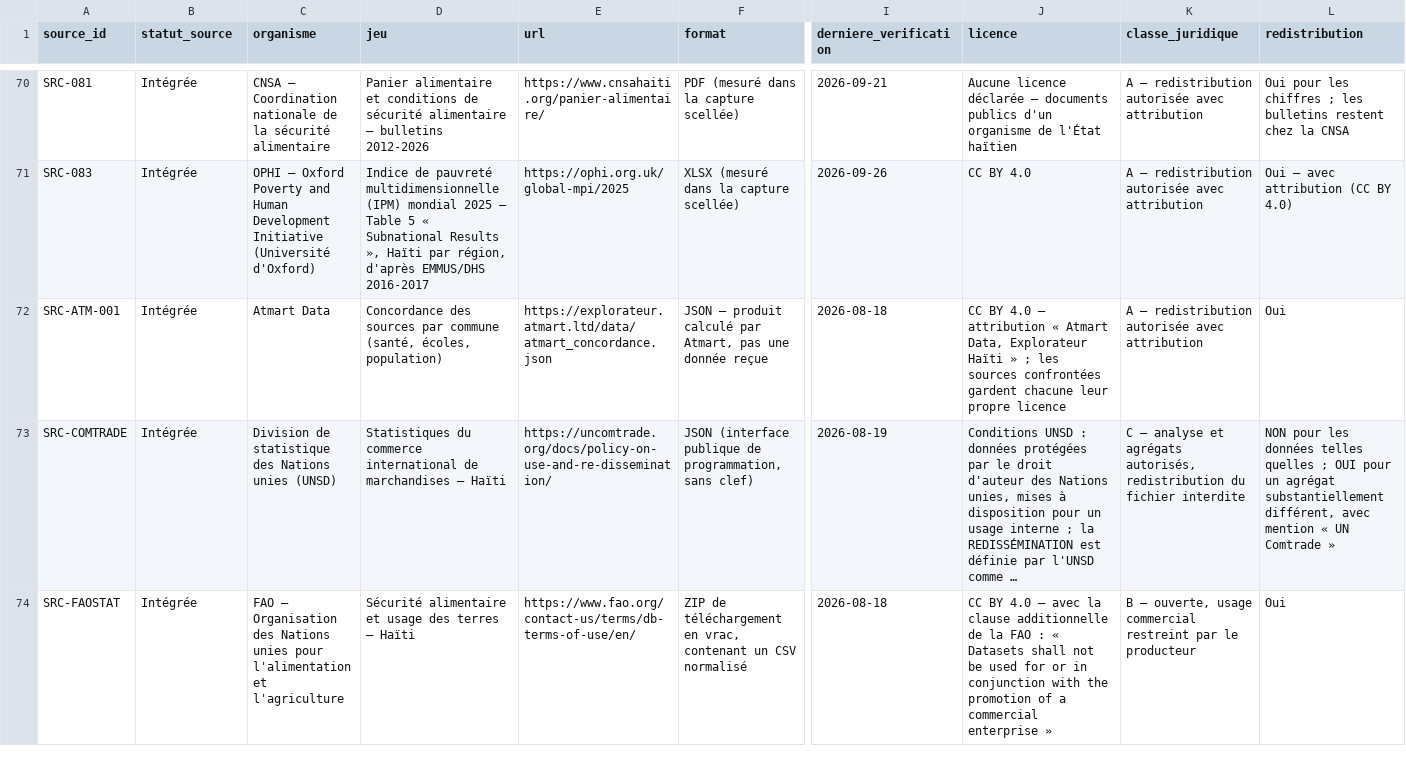
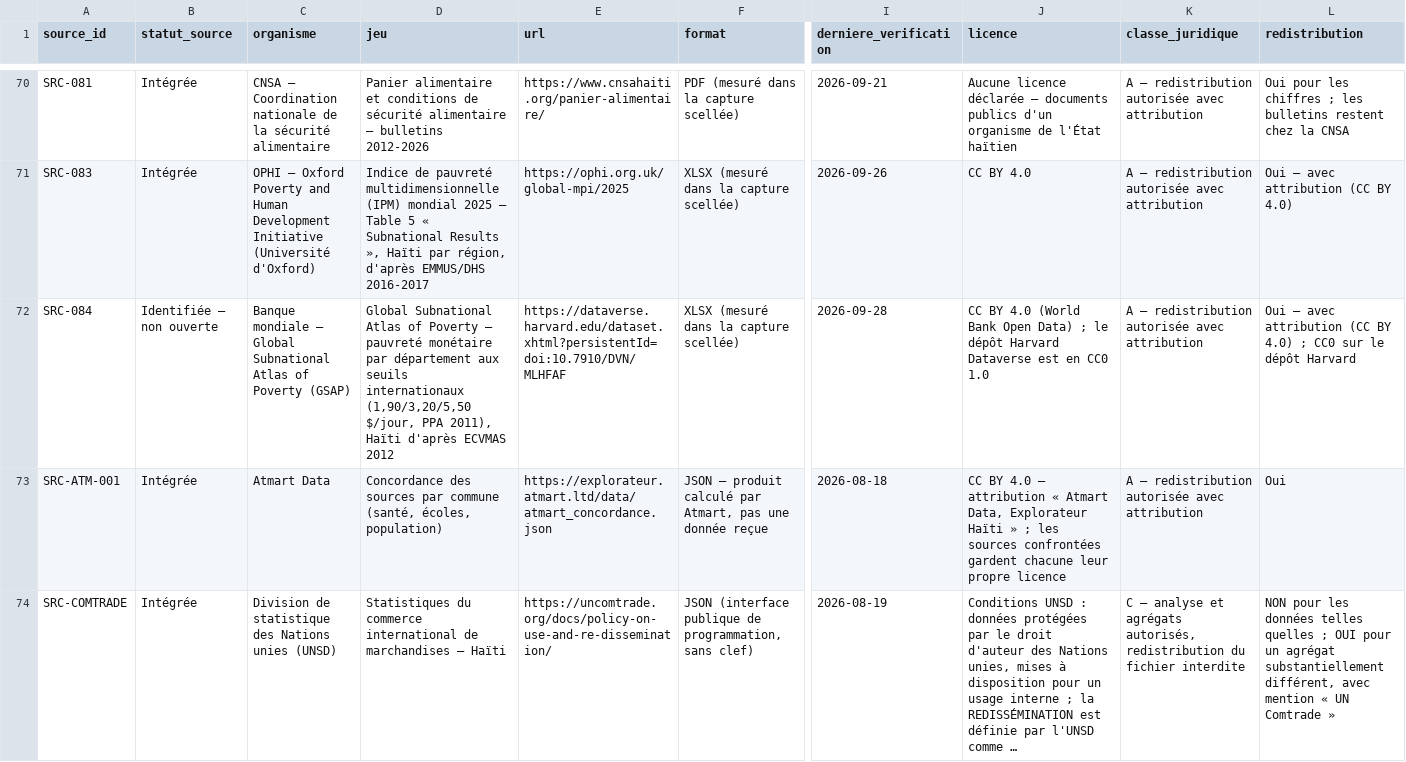
Before and after one commit to jwmyril/atmart-site, a CSV file: data/atmart_registre_sources.csv, drawn as a sheet; only a part is shown, gaps mark what is left out; the shorter side is filled out with more unchanged rows; long unchanged cells end in …; rows hold the shown columns only; the diff names each change by its address in the sheet, - before the commit and + after, or states it on an @@ line.

```diff
--- a/data/atmart_registre_sources.csv
+++ b/data/atmart_registre_sources.csv
+row 72: SRC-084 | Identifiée — non ouverte | Banque mondiale — Global Subnational Atlas of Poverty (GSAP) | Global Subnational Atlas of Poverty — pauvreté monétaire par département aux seuils internationaux (1,90/3,20/5,50 $/jour, PPA 2011), Haïti d'après ECVMAS 2012 | https://dataverse.harvard.edu/dataset.xhtml?persistentId=doi:10.7910/DVN/MLHFAF | XLSX (mesuré dans la capture scellée) | 2026-09-28 | CC BY 4.0 (World Bank Open Data) ; le dépôt Harvard Dataverse est en CC0 1.0 | A — redistribution autorisée avec attribution | Oui — avec attribution (CC BY 4.0) ; CC0 sur le dépôt Harvard
```
Also changed, not shown: data/atmart_licences_donnees_HT.csv, data/atmart_licences_indicateurs_HT.csv, 29 other files.
